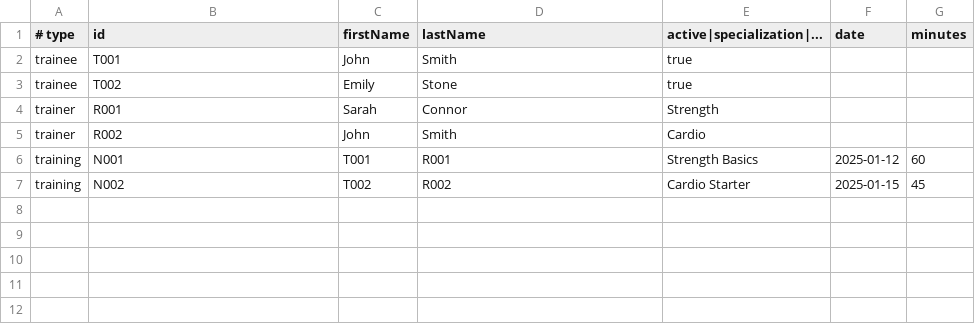
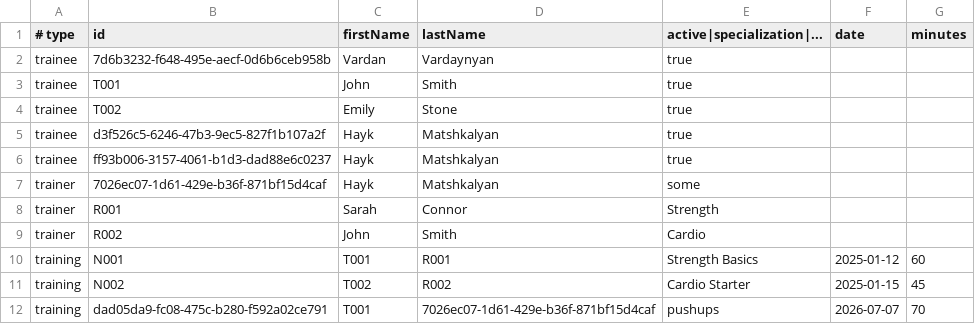
Before and after one commit to haykmatshkalian/GYM-CRM-system, a CSV file: GYM_CRM_System/config/seed-data.csv, drawn as a sheet.

Commit message:
update about the storing data

```diff
--- a/GYM_CRM_System/config/seed-data.csv
+++ b/GYM_CRM_System/config/seed-data.csv
@@ -1,4 +1,8 @@
 # type,id,firstName,lastName,active|specialization|...,date,minutes
+trainee,7d6b3232-f648-495e-aecf-0d6b6ceb958b,Vardan,Vardaynyan,true
 trainee,T001,John,Smith,true
 trainee,T002,Emily,Stone,true
+trainee,d3f526c5-6246-47b3-9ec5-827f1b107a2f,Hayk,Matshkalyan,true
+trainee,ff93b006-3157-4061-b1d3-dad88e6c0237,Hayk,Matshkalyan,true
+trainer,7026ec07-1d61-429e-b36f-871bf15d4caf,Hayk,Matshkalyan,some
 trainer,R001,Sarah,Connor,Strength
@@ -7 +11,2 @@ training,N001,T001,R001,Strength Basics,2025-01-12,60
 training,N002,T002,R002,Cardio Starter,2025-01-15,45
+training,dad05da9-fc08-475c-b280-f592a02ce791,T001,7026ec07-1d61-429e-b36f-871bf15d4caf,pushups,2026-07-07,70
```
Also changed, not shown: 2 other files.
